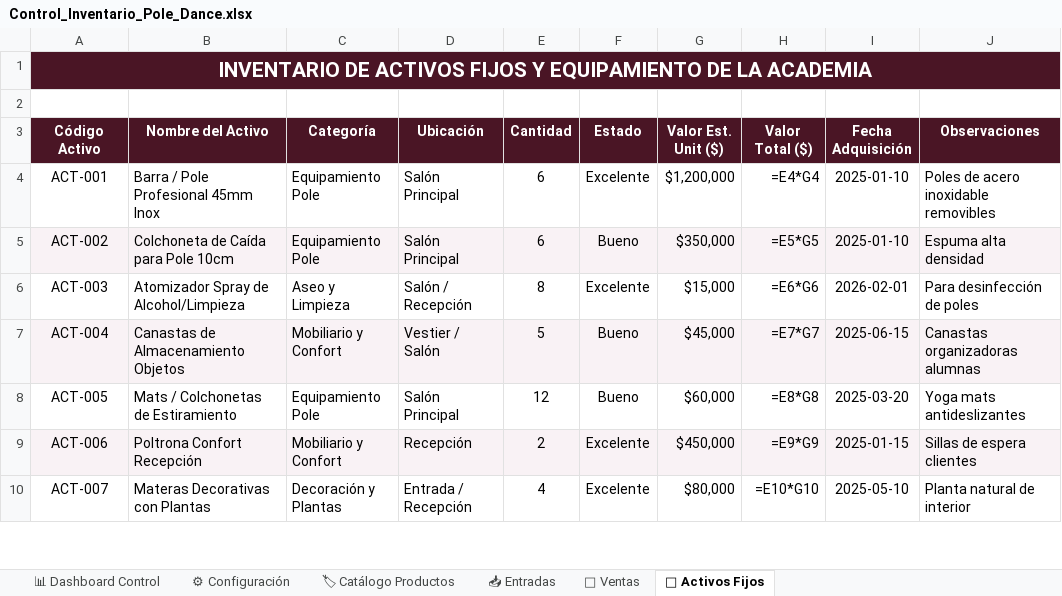
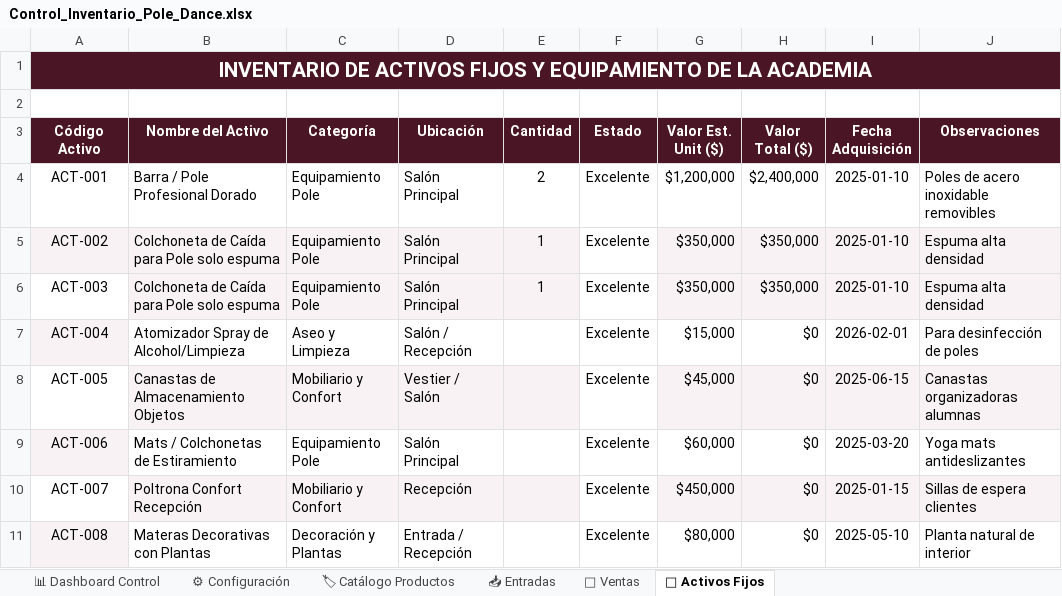
Before and after one commit to WinbergaitanH/inventario-pole-dance, an Excel workbook: Control_Inventario_Pole_Dance.xlsx, sheet 🏢 Activos Fijos, drawn as a sheet; only a part is shown; values as stored, in another font and other column widths than the file's, no borders; formulas without a stored value are shown as written; addresses are those after the commit; the diff covers the shown part only; the diff names each change by its address in the sheet, - before the commit and + after, or states it on an @@ line.

```diff
--- a/Control_Inventario_Pole_Dance.xlsx (sheet 🏢 Activos Fijos)
+++ b/Control_Inventario_Pole_Dance.xlsx (sheet 🏢 Activos Fijos)
-B4 (Nombre del Activo): Barra / Pole Profesional 45mm Inox
+B4 (Nombre del Activo): Barra / Pole Profesional Dorado
-E4 (Cantidad): 6
+E4 (Cantidad): 2
-H4 (Valor Total ($)): =E4*G4
+H4 (Valor Total ($)): $2,400,000
-B5 (Nombre del Activo): Colchoneta de Caída para Pole 10cm
+B5 (Nombre del Activo): Colchoneta de Caída para Pole solo espuma
-E5 (Cantidad): 6
+E5 (Cantidad): 1
-F5 (Estado): Bueno
+F5 (Estado): Excelente
-F5 fill: #F9F2F5
+F5 fill: none
-H5 (Valor Total ($)): =E5*G5
+H5 (Valor Total ($)): $350,000
+row 6: ACT-003 | Colchoneta de Caída para Pole solo espuma | Equipamiento Pole | Salón Principal | 1 | Excelente | $350,000 | $350,000 | 2025-01-10 | Espuma alta densidad
-A7 (Código Activo): ACT-003
+A7 (Código Activo): ACT-004
-A7 fill: none
+A7 fill: #F9F2F5
-E7 (Cantidad): 8
+E7 (Cantidad): (empty)
-H7 (Valor Total ($)): =E6*G6
+H7 (Valor Total ($)): $0
-A8 (Código Activo): ACT-004
+A8 (Código Activo): ACT-005
-A8 fill: #F9F2F5
+A8 fill: none
-E8 (Cantidad): 5
+E8 (Cantidad): (empty)
-F8:F9 (Estado): Bueno
+F8:F9 (Estado): Excelente
-F8 fill: #F9F2F5
+F8 fill: none
-H8 (Valor Total ($)): =E7*G7
+H8 (Valor Total ($)): $0
-A9 (Código Activo): ACT-005
+A9 (Código Activo): ACT-006
-A9 fill: none
+A9 fill: #F9F2F5
-E9 (Cantidad): 12
+E9 (Cantidad): (empty)
-H9 (Valor Total ($)): =E8*G8
+H9 (Valor Total ($)): $0
-A10 (Código Activo): ACT-006
+A10 (Código Activo): ACT-007
-A10 fill: #F9F2F5
+A10 fill: none
-E10 (Cantidad): 2
+E10 (Cantidad): (empty)
-F10 fill: #F9F2F5
+F10 fill: none
-H10 (Valor Total ($)): =E9*G9
+H10 (Valor Total ($)): $0
-A11 (Código Activo): ACT-007
+A11 (Código Activo): ACT-008
-A11 fill: none
+A11 fill: #F9F2F5
-E11 (Cantidad): 4
+E11 (Cantidad): (empty)
-H11 (Valor Total ($)): =E10*G10
+H11 (Valor Total ($)): $0
```
Also changed, not shown: 11 added rows, 1 removed row, 17 edited cells and cell formats elsewhere in this sheet, sheet 🛒 Ventas, sheet 📥 Entradas, sheet 🏷 Catálogo Productos, sheet 📊 Dashboard Control, charts or pictures, 1 other file.
